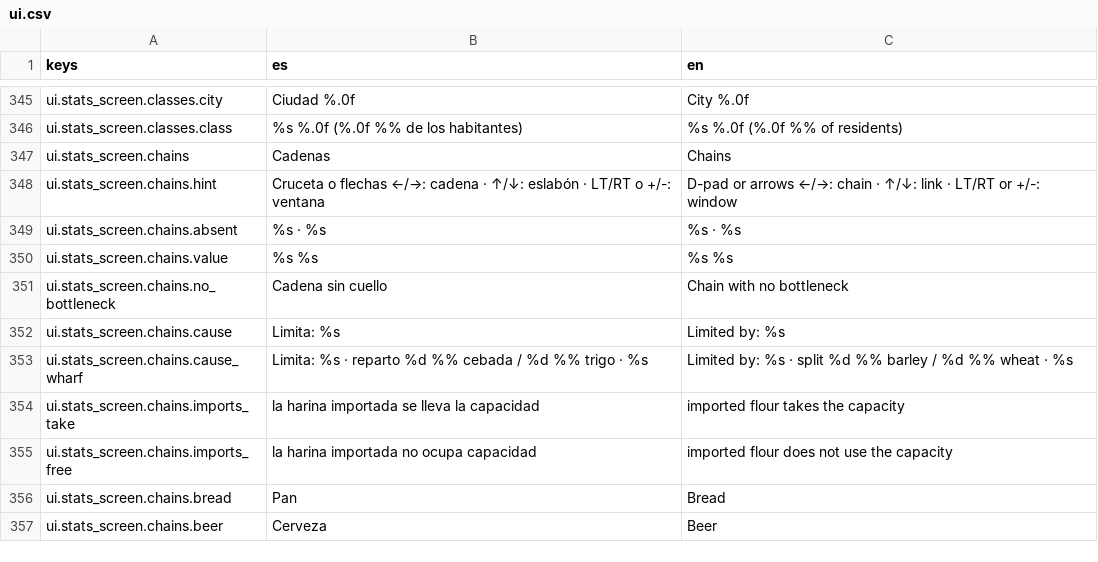
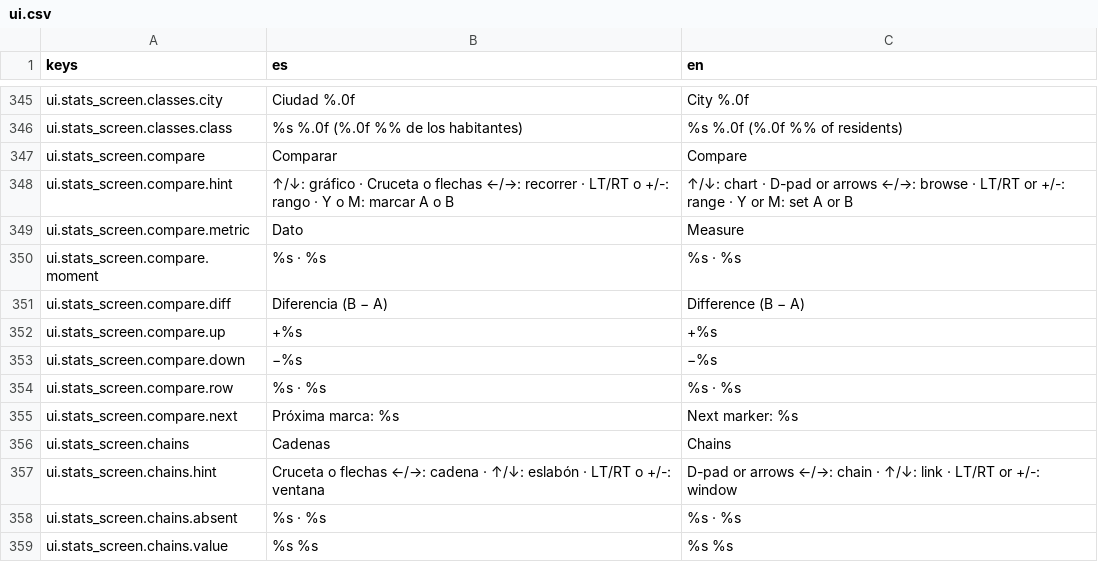
Before and after one commit to Palehour/londinium, a CSV file: locale/ui.csv, drawn as a sheet; only a part is shown, gaps mark what is left out; the shorter side is filled out with more unchanged rows.

Commit message:
feat(ui): pestaña Comparar de la pantalla de estadísticas (#318)

```diff
--- a/locale/ui.csv
+++ b/locale/ui.csv
@@ -346,2 +346,11 @@ ui.stats_screen.classes.city,Ciudad %.0f,City %.0f
 ui.stats_screen.classes.class,%s %.0f (%.0f %% de los habitantes),%s %.0f (%.0f %% of residents)
+ui.stats_screen.compare,Comparar,Compare
+ui.stats_screen.compare.hint,"↑/↓: gráfico · Cruceta o flechas ←/→: recorrer · LT/RT o +/-: rango · Y o M: marcar A o B","↑/↓: chart · D-pad or arrows ←/→: browse · LT/RT or +/-: range · Y or M: set A or B"
+ui.stats_screen.compare.metric,Dato,Measure
+ui.stats_screen.compare.moment,%s · %s,%s · %s
+ui.stats_screen.compare.diff,Diferencia (B − A),Difference (B − A)
+ui.stats_screen.compare.up,+%s,+%s
+ui.stats_screen.compare.down,−%s,−%s
+ui.stats_screen.compare.row,%s · %s,%s · %s
+ui.stats_screen.compare.next,Próxima marca: %s,Next marker: %s
 ui.stats_screen.chains,Cadenas,Chains
```
Also changed, not shown: 3 other files.
